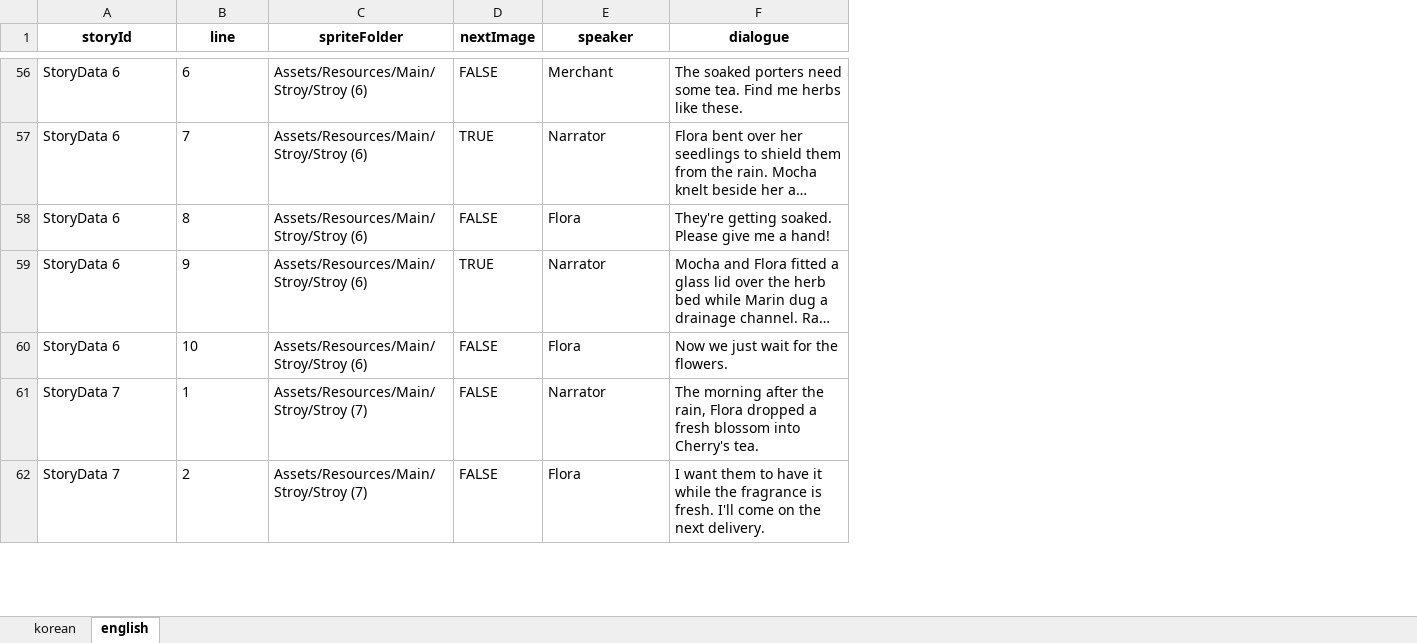
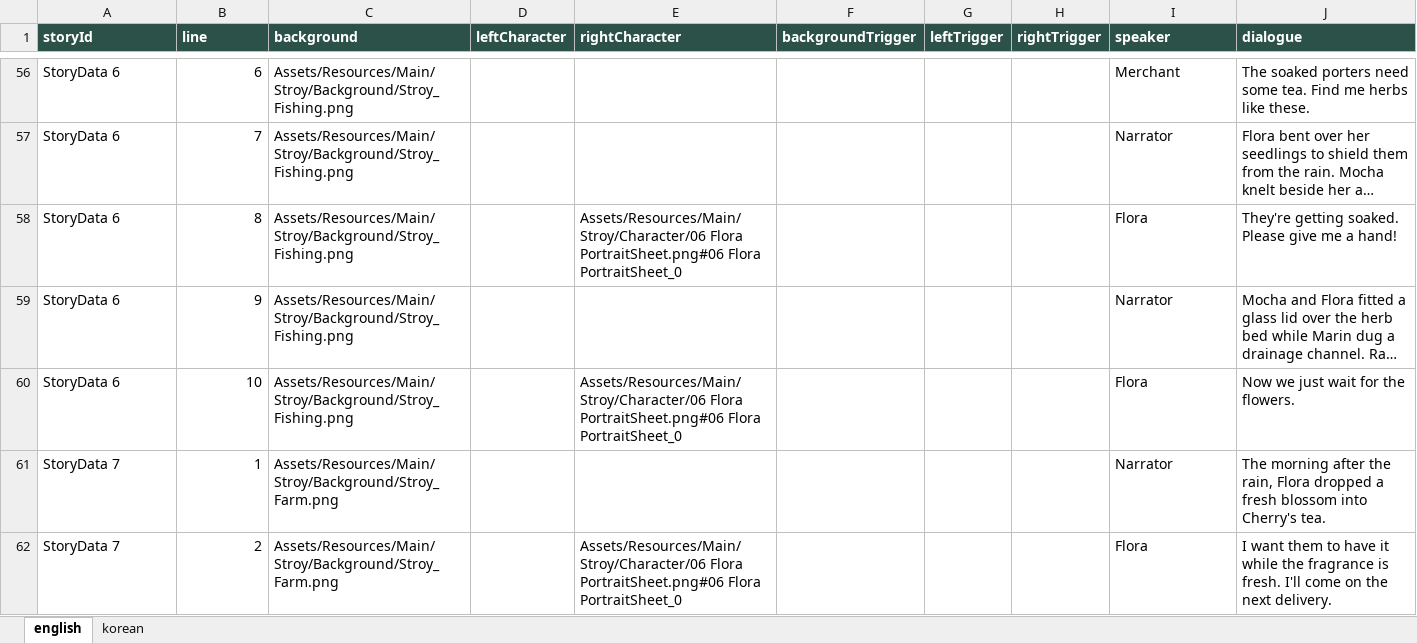
Before and after one commit to asdqwer132/Catnip-Guardians2, an Excel workbook: Assets/Data/Excel/StoryData.xlsx, sheet english, drawn as a sheet; only a part is shown, gaps mark what is left out; long unchanged cells end in …; values as stored, in another font and other column widths than the file's, no borders; removed rows and columns are numbered as before the commit, all else as after; the diff covers the shown part only; the diff names each change by its address in the sheet, - before the commit and + after, or states it on an @@ line.

```diff
--- a/Assets/Data/Excel/StoryData.xlsx (sheet english)
+++ b/Assets/Data/Excel/StoryData.xlsx (sheet english)
@@ sheet tab order changed: english | korean @@
-column C (spriteFolder), rows 56-62: Assets/Resources/Main/Stroy/Stroy (6) | Assets/Resources/Main/Stroy/Stroy (6) | Assets/Resources/Main/Stroy/Stroy (6) | Assets/Resources/Main/Stroy/Stroy (6) | Assets/Resources/Main/Stroy/Stroy (6) | Assets/Resources/Main/Stroy/Stroy (7) | Assets/Resources/Main/Stroy/Stroy (7)
-column D (nextImage), rows 56-62: FALSE | TRUE | FALSE | TRUE | FALSE | FALSE | FALSE
+column C (background), rows 56-62: Assets/Resources/Main/Stroy/Background/Stroy_Fishing.png | Assets/Resources/Main/Stroy/Background/Stroy_Fishing.png | Assets/Resources/Main/Stroy/Background/Stroy_Fishing.png | Assets/Resources/Main/Stroy/Background/Stroy_Fishing.png | Assets/Resources/Main/Stroy/Background/Stroy_Fishing.png | Assets/Resources/Main/Stroy/Background/Stroy_Farm.png | Assets/Resources/Main/Stroy/Background/Stroy_Farm.png
+column D (leftCharacter), empty
+column E (rightCharacter), rows 58-62: Assets/Resources/Main/Stroy/Character/06 Flora PortraitSheet.png#06 Flora PortraitSheet_0 |  | Assets/Resources/Main/Stroy/Character/06 Flora PortraitSheet.png#06 Flora PortraitSheet_0 |  | Assets/Resources/Main/Stroy/Character/06 Flora PortraitSheet.png#06 Flora PortraitSheet_0
+column F (backgroundTrigger), empty
+column G (leftTrigger), empty
+column H (rightTrigger), empty
@@ A1:B1 fill: none → #2C5148, text colour: black → #FFFFFF, alignment: center → left @@
@@ I1:J1 fill: none → #2C5148, text colour: black → #FFFFFF, alignment: center → left @@
-B56:B62 alignment: left
+B56:B62 alignment: right
```
Also changed, not shown: cell formats elsewhere in this sheet, sheet korean, 16 other files.
